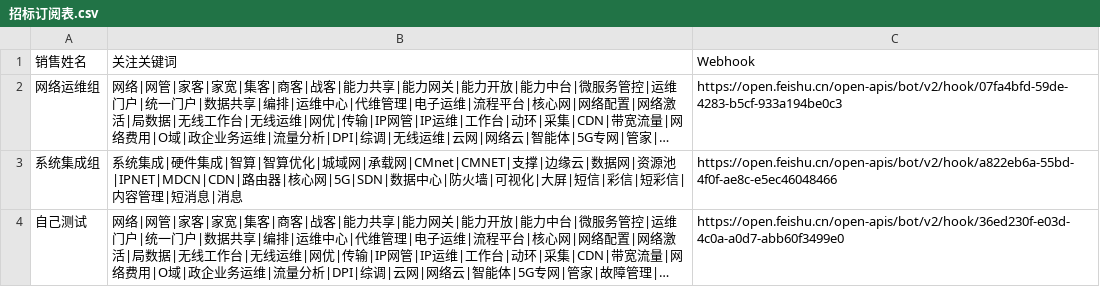
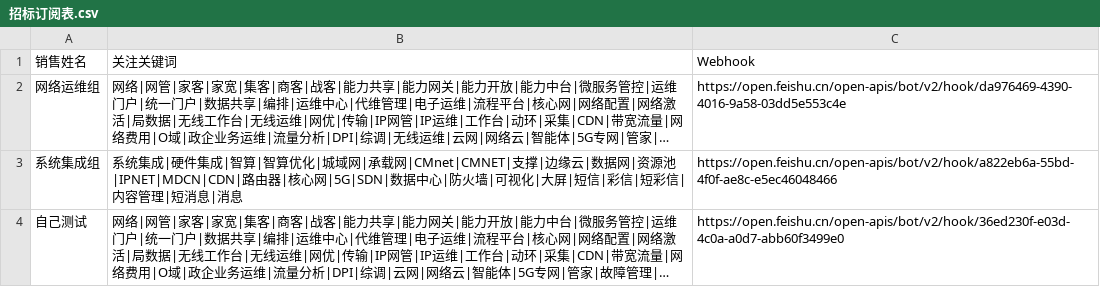
Before and after one commit to yangrui6927-prog/shisanxiang, a CSV file: 招标订阅表.csv, drawn as a sheet; long unchanged cells end in …; the diff names each change by its address in the sheet, - before the commit and + after, or states it on an @@ line.

Commit message:
config: 更新网络运维组 Webhook 地址

```diff
--- a/招标订阅表.csv
+++ b/招标订阅表.csv
-C2: https://open.feishu.cn/open-apis/bot/v2/hook/07fa4bfd-59de-4283-b5cf-933a194be0c3
+C2: https://open.feishu.cn/open-apis/bot/v2/hook/da976469-4390-4016-9a58-03dd5e553c4e
```
